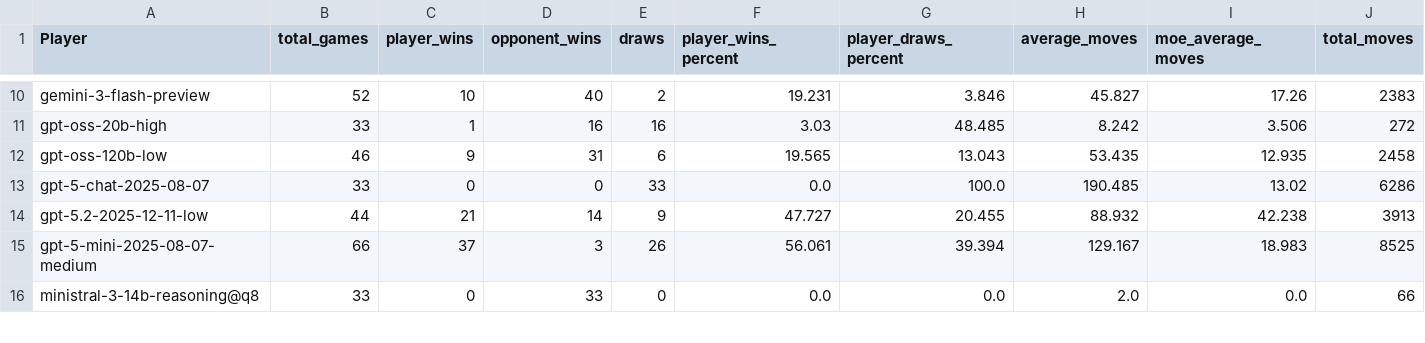
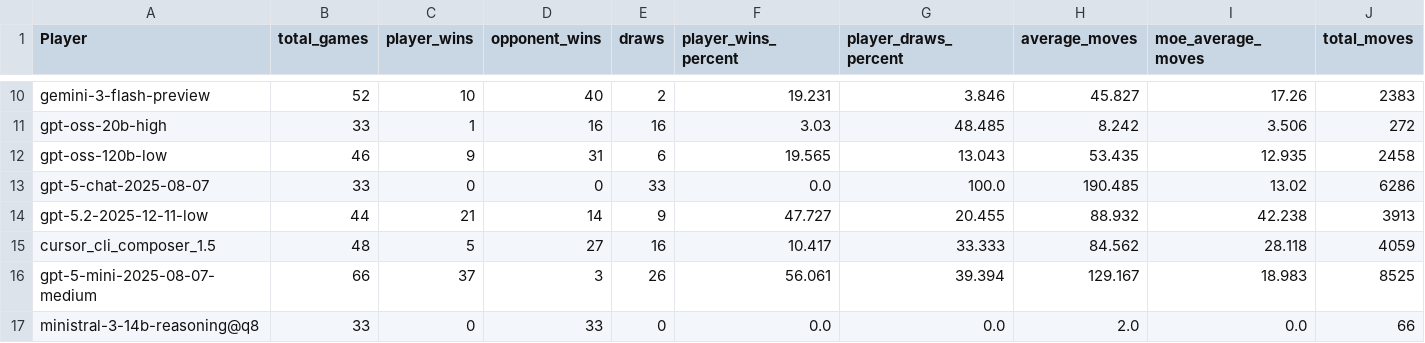
Before and after one commit to maxim-saplin/llm_chess, a CSV file: data_processing/elo_refined.csv, drawn as a sheet; only a part is shown, gaps mark what is left out; rows hold the shown columns only; the diff names each change by its address in the sheet, - before the commit and + after, or states it on an @@ line.

Commit message:
Composer 1.5

```diff
--- a/data_processing/elo_refined.csv
+++ b/data_processing/elo_refined.csv
+row 15: cursor_cli_composer_1.5 | 48 | 5 | 27 | 16 | 10.417 | 33.333 | 84.562 | 28.118 | 4059
```
Also changed, not shown: 58 other files.
